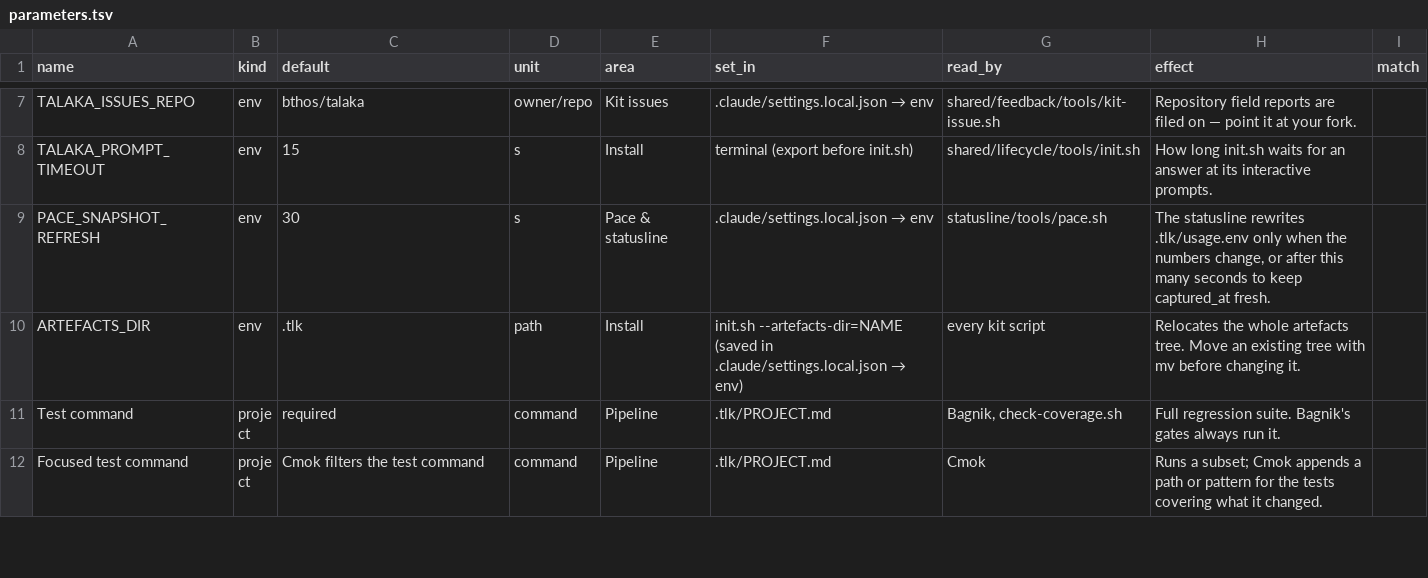
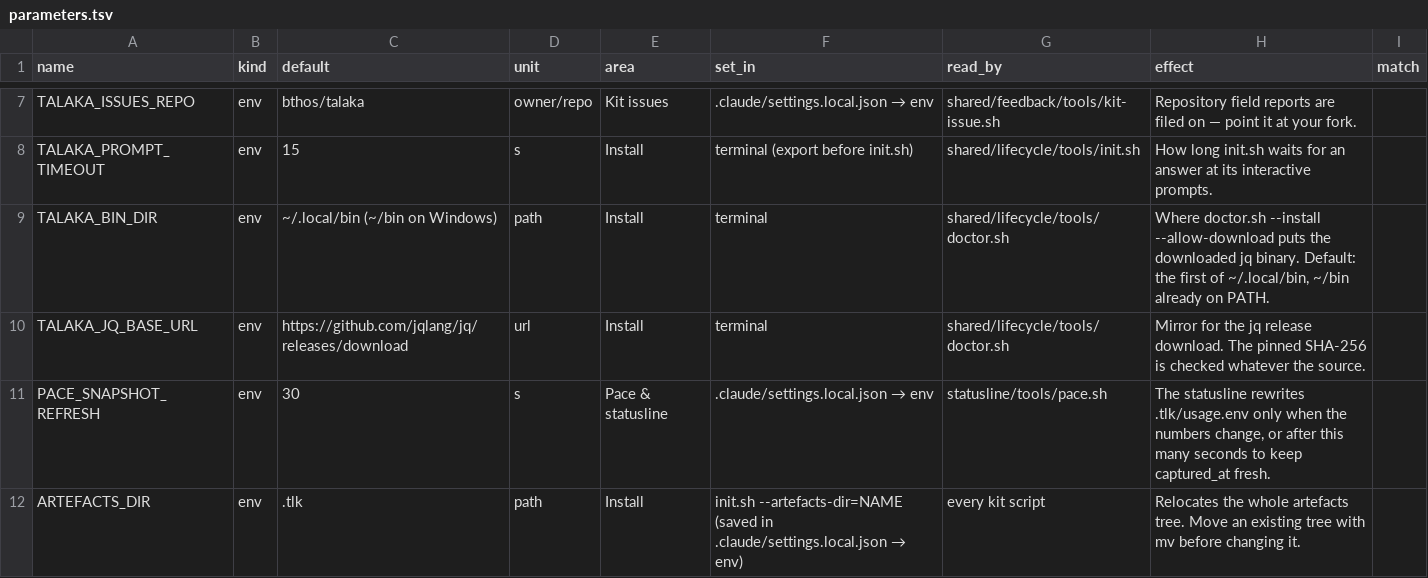
Before and after one commit to bthos/talaka, a TSV file: shared/config/parameters.tsv, drawn as a sheet; only a part is shown, gaps mark what is left out; the shorter side is filled out with more unchanged rows.

```diff
--- a/shared/config/parameters.tsv
+++ b/shared/config/parameters.tsv
@@ -8,2 +8,4 @@ TALAKA_ISSUES_REPO	env	bthos/talaka	owner/repo	Kit issues	.claude/settings.local
 TALAKA_PROMPT_TIMEOUT	env	15	s	Install	terminal (export before init.sh)	shared/lifecycle/tools/init.sh	How long init.sh waits for an answer at its interactive prompts.	
+TALAKA_BIN_DIR	env	~/.local/bin (~/bin on Windows)	path	Install	terminal	shared/lifecycle/tools/doctor.sh	Where doctor.sh --install --allow-download puts the downloaded jq binary. Default: the first of ~/.local/bin, ~/bin already on PATH.	
+TALAKA_JQ_BASE_URL	env	https://github.com/jqlang/jq/releases/download	url	Install	terminal	shared/lifecycle/tools/doctor.sh	Mirror for the jq release download. The pinned SHA-256 is checked whatever the source.	
 PACE_SNAPSHOT_REFRESH	env	30	s	Pace & statusline	.claude/settings.local.json → env	statusline/tools/pace.sh	The statusline rewrites .tlk/usage.env only when the numbers change, or after this many seconds to keep captured_at fresh.	
```
Also changed, not shown: 7 other files.
